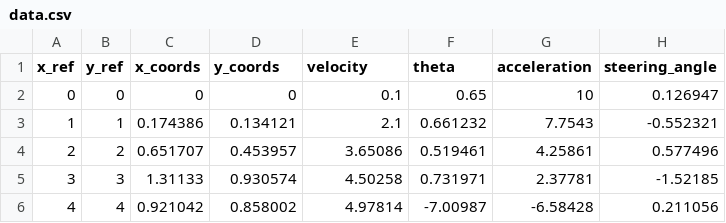
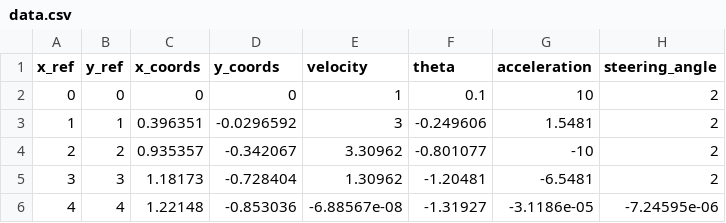
Before and after one commit to NeXTzhao/demo_test, a CSV file: Optimal_Control_test/Convex_mpc/data/data.csv, drawn as a sheet; only a part is shown; the diff covers the shown part only.

```diff
--- a/Optimal_Control_test/Convex_mpc/data/data.csv
+++ b/Optimal_Control_test/Convex_mpc/data/data.csv
@@ -1,6 +1,6 @@
 x_ref,y_ref,x_coords,y_coords,velocity,theta,acceleration,steering_angle,
-0,0,0,0,0.1,0.65,10,0.126947,
-1,1,0.174386,0.134121,2.1,0.661232,7.7543,-0.552321,
-2,2,0.651707,0.453957,3.65086,0.519461,4.25861,0.577496,
-3,3,1.31133,0.930574,4.50258,0.731971,2.37781,-1.52185,
-4,4,0.921042,0.858002,4.97814,-7.00987,-6.58428,0.211056,
+0,0,0,0,1,0.1,10,2,
+1,1,0.396351,-0.0296592,3,-0.249606,1.5481,2,
+2,2,0.935357,-0.342067,3.30962,-0.801077,-10,2,
+3,3,1.18173,-0.728404,1.30962,-1.20481,-6.5481,2,
+4,4,1.22148,-0.853036,-6.88567e-08,-1.31927,-3.1186e-05,-7.24595e-06,
```
Also changed, not shown: 29 edited cells elsewhere in this file, Optimal_Control_test/Convex_mpc/data/A.csv, Optimal_Control_test/Convex_mpc/data/H.csv, 6 other files.
